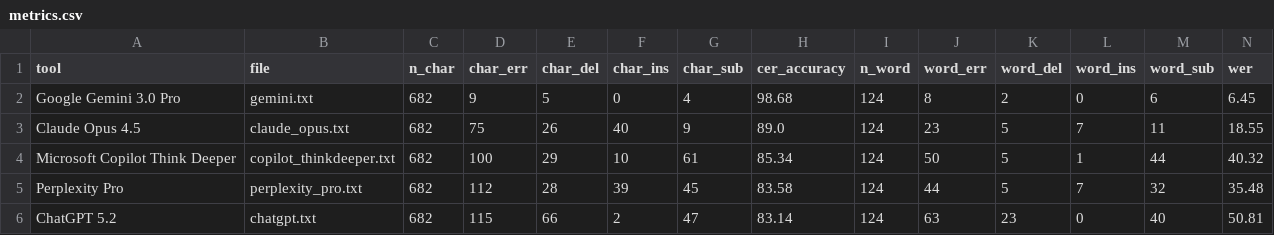
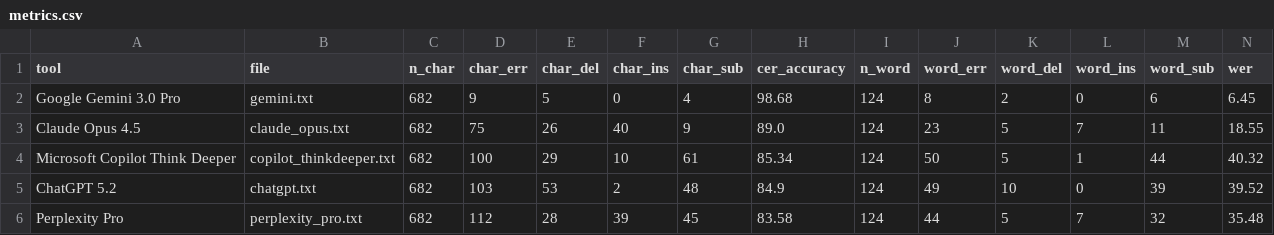
Before and after one commit to msadikozbek/birgivi-htr-benchmark, a CSV file: results/metrics.csv, drawn as a sheet; only a part is shown; removed rows and columns are numbered as before the commit, all else as after; rows hold the shown columns only; the diff names each change by its address in the sheet, - before the commit and + after, or states it on an @@ line.

```diff
--- a/results/metrics.csv
+++ b/results/metrics.csv
+row 5: ChatGPT 5.2 | chatgpt.txt | 682 | 103 | 53 | 2 | 48 | 84.9 | 124 | 49 | 10 | 0 | 39 | 39.52
-row 6: ChatGPT 5.2 | chatgpt.txt | 682 | 115 | 66 | 2 | 47 | 83.14 | 124 | 63 | 23 | 0 | 40 | 50.81
```
Also changed, not shown: 18 other files.
